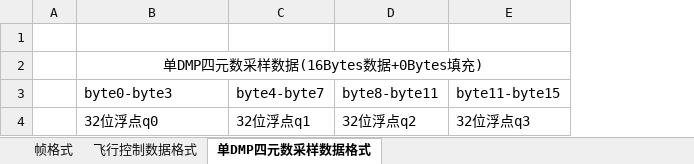
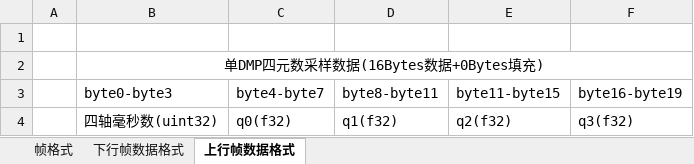
Before and after one commit to wwkkww1983/flyer, an Excel workbook: doc/协议.xlsx, sheet 上行帧数据格式, drawn as a sheet; values as stored, in another font and other column widths than the file's, no borders; removed rows and columns are numbered as before the commit, all else as after; the diff names each change by its address in the sheet, - before the commit and + after, or states it on an @@ line.

```diff
--- a/doc/协议.xlsx (sheet 上行帧数据格式)
+++ b/doc/协议.xlsx (sheet 上行帧数据格式)
-sheet tab: 飞行控制数据格式
+sheet tab: 下行帧数据格式
-sheet tab: 单DMP四元数采样数据格式
+sheet tab: 上行帧数据格式
+column F (byte16-byte19), empty
-row 4:  | 32位浮点q0 | 32位浮点q1 | 32位浮点q2 | 32位浮点q3
+row 4:  | 四轴毫秒数(uint32) | q0(f32) | q1(f32) | q2(f32) | q3(f32)
```
Also changed, not shown: sheet 下行帧数据格式, sheet 帧格式, 2 other files.
